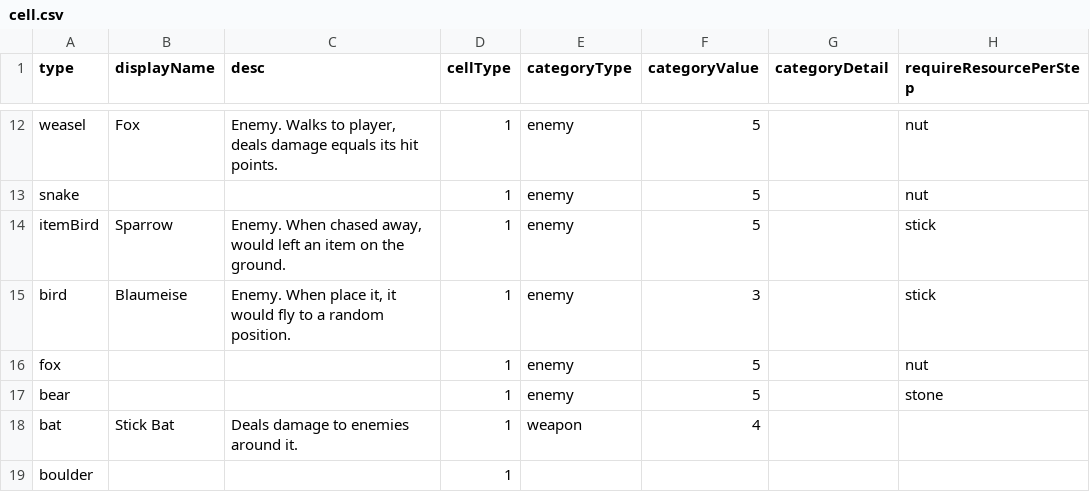
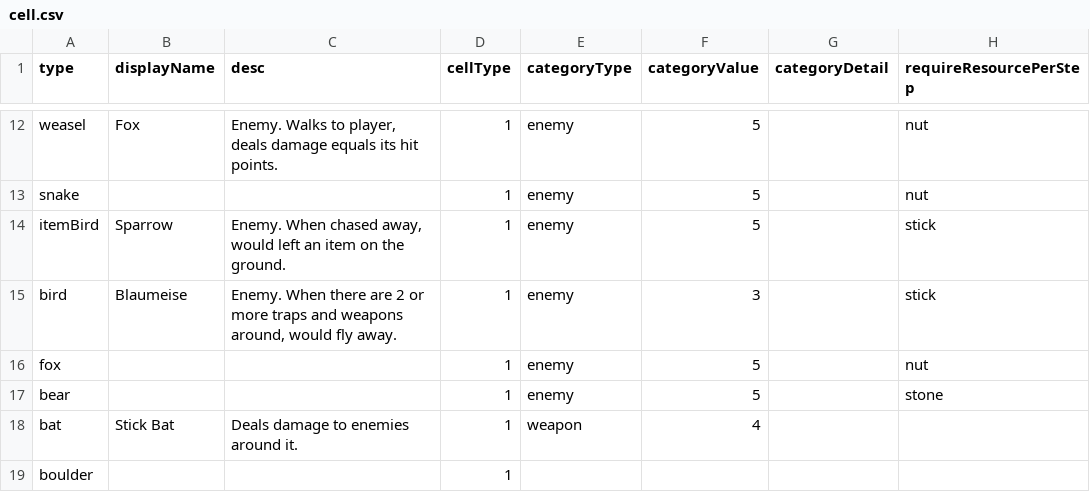
Before and after one commit to shshwdr/cozy-autumn, a CSV file: Assets/Resources/csv/cell.csv, drawn as a sheet; only a part is shown, gaps mark what is left out; the diff names each change by its address in the sheet, - before the commit and + after, or states it on an @@ line.

```diff
--- a/Assets/Resources/csv/cell.csv
+++ b/Assets/Resources/csv/cell.csv
-C15 (desc): Enemy. When place it, it would fly to a random position.
+C15 (desc): Enemy. When there are 2 or more traps and weapons around, would fly away.
```
Also changed, not shown: 57 other files.
